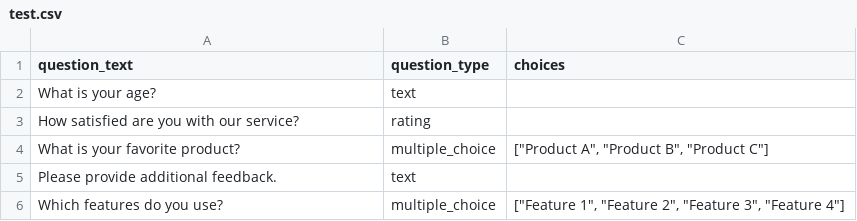
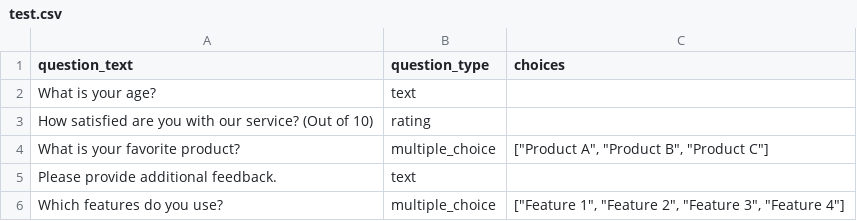
Before and after one commit to MaxCouling/SurveyHustle, a CSV file: test.csv, drawn as a sheet.

```diff
--- a/test.csv
+++ b/test.csv
@@ -2,3 +2,3 @@ question_text,question_type,choices
 "What is your age?",text,
-"How satisfied are you with our service?",rating,
+How satisfied are you with our service? (Out of 10),rating,
 "What is your favorite product?",multiple_choice,"[""Product A"", ""Product B"", ""Product C""]"
```
Also changed, not shown: 3 other files.
